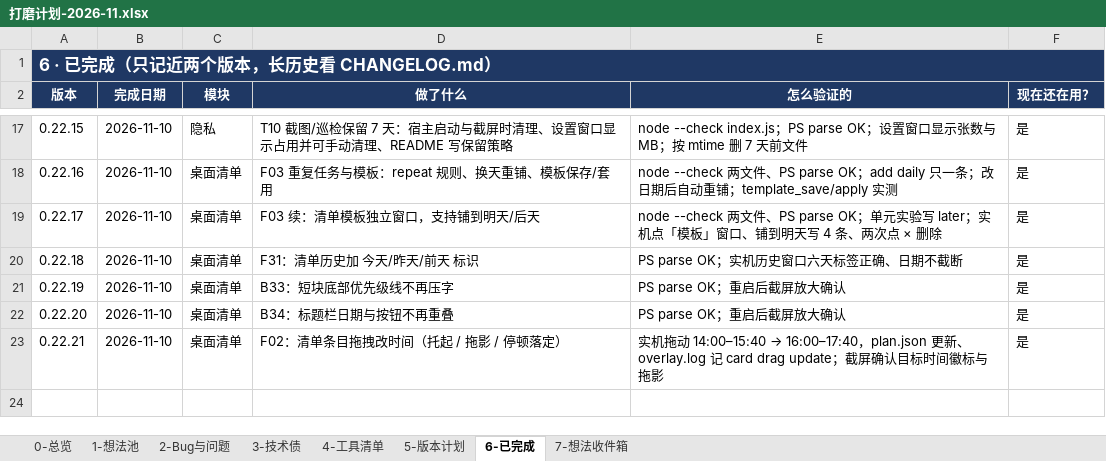
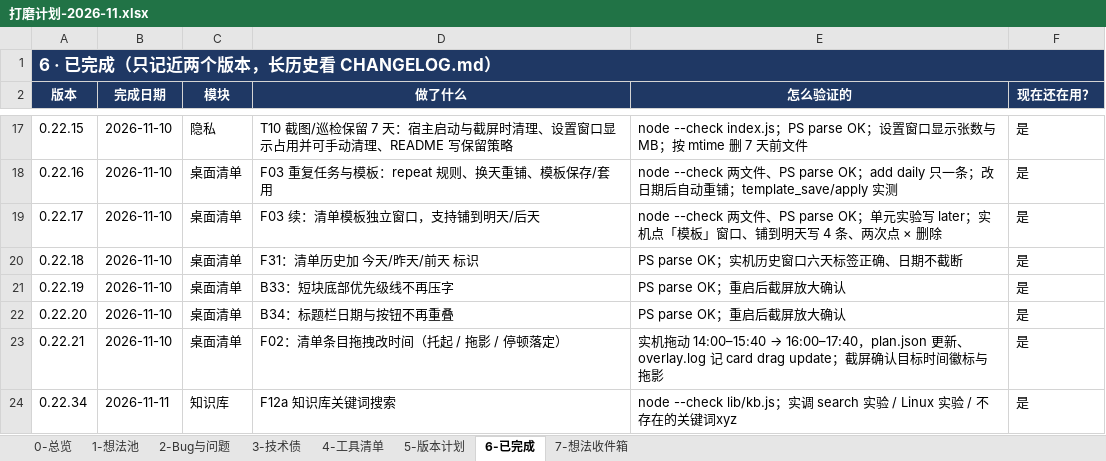
Before and after one commit to fahsq72lan/dsh-guide-tutor, an Excel workbook: planning/打磨计划-2026-11.xlsx, sheet 6-已完成, drawn as a sheet; only a part is shown, gaps mark what is left out; values as stored, in another font and other column widths than the file's, no borders; table styles not drawn; the diff names each change by its address in the sheet, - before the commit and + after, or states it on an @@ line.

```diff
--- a/planning/打磨计划-2026-11.xlsx (sheet 6-已完成)
+++ b/planning/打磨计划-2026-11.xlsx (sheet 6-已完成)
+row 24: 0.22.34 | 2026-11-11 | 知识库 | F12a 知识库关键词搜索 | node --check lib/kb.js；实调 search 实验 / Linux 实验 / 不存在的关键词xyz | 是
```
Also changed, not shown: sheet 1-想法池, 打磨计划-2026-11.xlsx.
